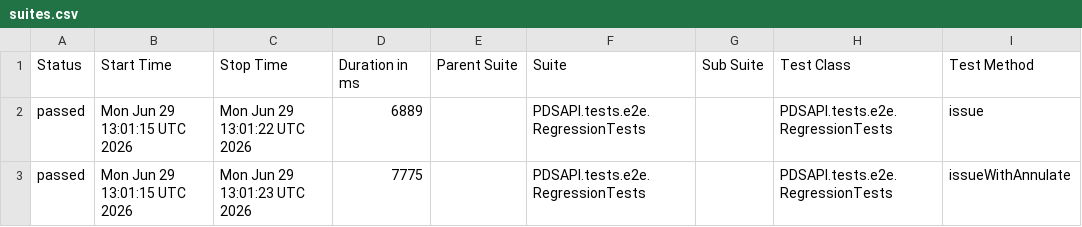
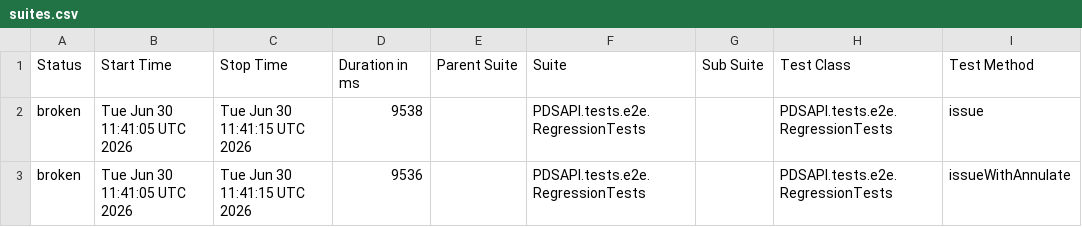
Before and after one commit to Dania13/java-test-QA, a CSV file: data/suites.csv, drawn as a sheet; only a part is shown; the diff names each change by its address in the sheet, - before the commit and + after, or states it on an @@ line.

```diff
--- a/data/suites.csv
+++ b/data/suites.csv
-A2:A3 (Status): passed
+A2:A3 (Status): broken
-B2:B3 (Start Time): Mon Jun 29 13:01:15 UTC 2026
+B2:B3 (Start Time): Tue Jun 30 11:41:05 UTC 2026
-C2 (Stop Time): Mon Jun 29 13:01:22 UTC 2026
+C2 (Stop Time): Tue Jun 30 11:41:15 UTC 2026
-D2 (Duration in ms): 6889
+D2 (Duration in ms): 9538
-C3 (Stop Time): Mon Jun 29 13:01:23 UTC 2026
+C3 (Stop Time): Tue Jun 30 11:41:15 UTC 2026
-D3 (Duration in ms): 7775
+D3 (Duration in ms): 9536
```
Also changed, not shown: 33 other files.
